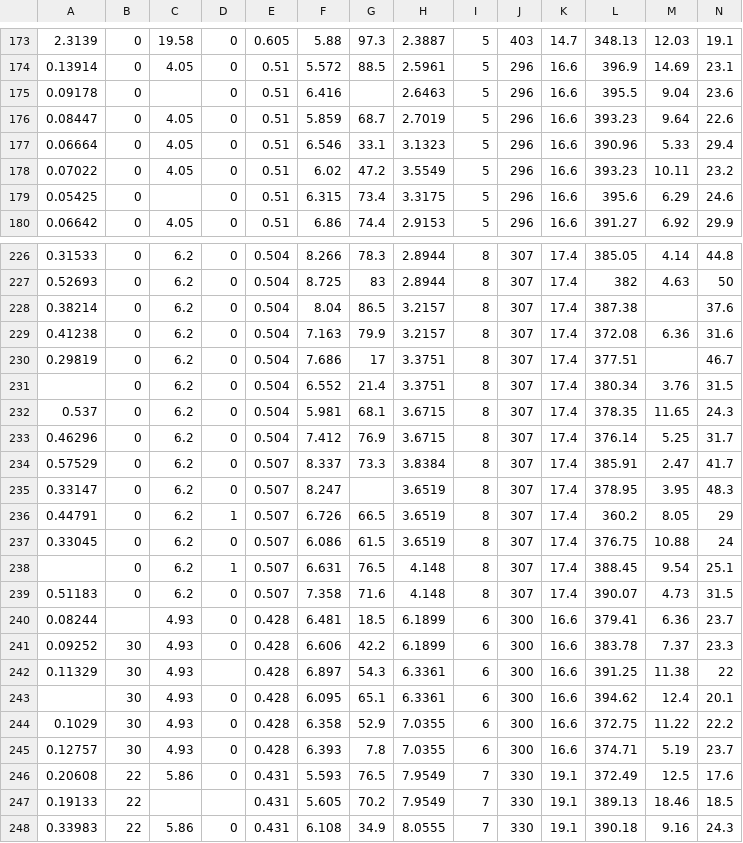
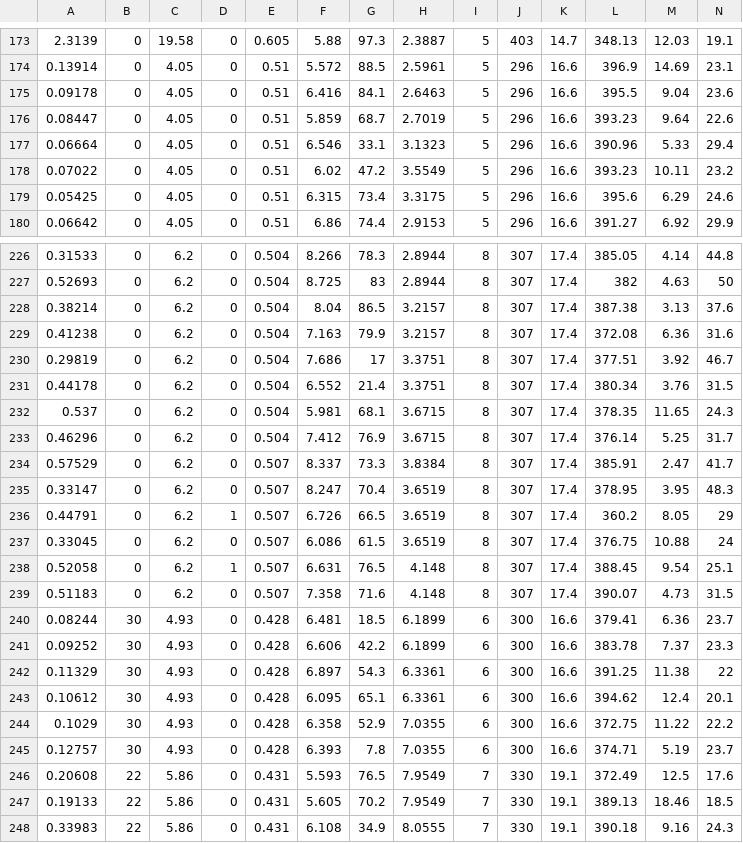
Before and after one commit to pjmeehan/MLS-Project, a CSV file: bostonhousing.csv, drawn as a sheet; only a part is shown, gaps mark what is left out; the diff covers the shown part only; the diff names each change by its address in the sheet, - before the commit and + after, or states it on an @@ line.

```diff
--- a/bostonhousing.csv
+++ b/bostonhousing.csv
-C175: (empty)
+C175: 4.05
-G175: (empty)
+G175: 84.1
-C179: (empty)
+C179: 4.05
-M228: (empty)
+M228: 3.13
-M230: (empty)
+M230: 3.92
-A231: (empty)
+A231: 0.44178
-G235: (empty)
+G235: 70.4
-A238: (empty)
+A238: 0.52058
-B240: (empty)
+B240: 30
-D242: (empty)
+D242: 0
-A243: (empty)
+A243: 0.10612
-C247: (empty)
+C247: 5.86
-D247: (empty)
+D247: 0
```
Also changed, not shown: 1 added row, 1 removed row and 107 edited cells elsewhere in this file, 1 other file.
